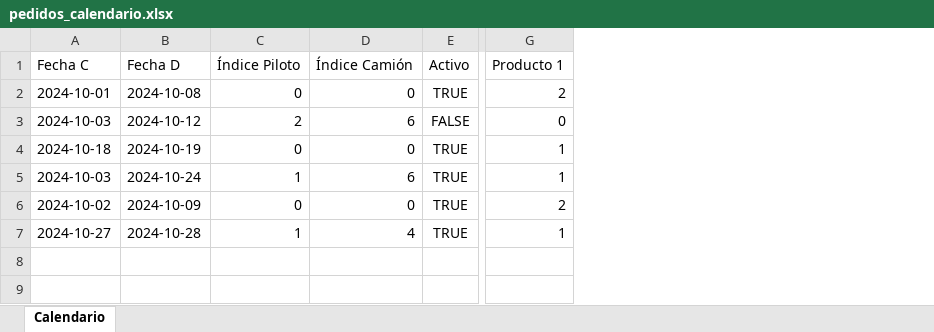
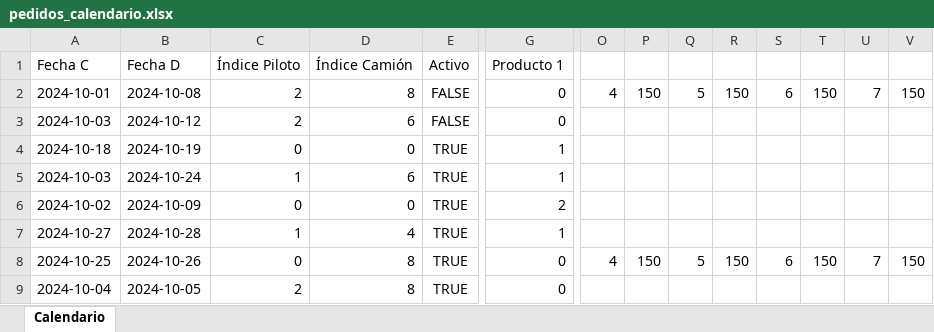
Before and after one commit to pinedahuella/Proyecto-Poo-Dist, an Excel workbook: ProyectoPooDist/excels/pedidos_calendario.xlsx, sheet Calendario, drawn as a sheet; only a part is shown, gaps mark what is left out; values as stored, in another font and other column widths than the file's, no borders; rows hold the shown columns only; the diff covers the shown part only; the diff names each change by its address in the sheet, - before the commit and + after, or states it on an @@ line.

Commit message:
requisitos pedidos finalizado

```diff
--- a/ProyectoPooDist/excels/pedidos_calendario.xlsx (sheet Calendario)
+++ b/ProyectoPooDist/excels/pedidos_calendario.xlsx (sheet Calendario)
+column O, row 2: 4
+column P, row 2: 150
+column Q, row 2: 5
+column R, row 2: 150
+column S, row 2: 6
+column T, row 2: 150
+column U, row 2: 7
+column V, row 2: 150
-C2: 0
+C2: 2
-D2: 0
+D2: 8
-E2: TRUE
+E2: FALSE
-G2: 2
+G2: 0
+row 8: 2024-10-25 | 2024-10-26 | 0 | 8 | TRUE | 0 | 4 | 150 | 5 | 150 | 6 | 150 | 7 | 150
+row 9: 2024-10-04 | 2024-10-05 | 2 | 8 | TRUE | 0
```
Also changed, not shown: 6 edited cells elsewhere in this sheet, ProyectoPooDist/excels/inventarios.xlsx, 4 other files.
